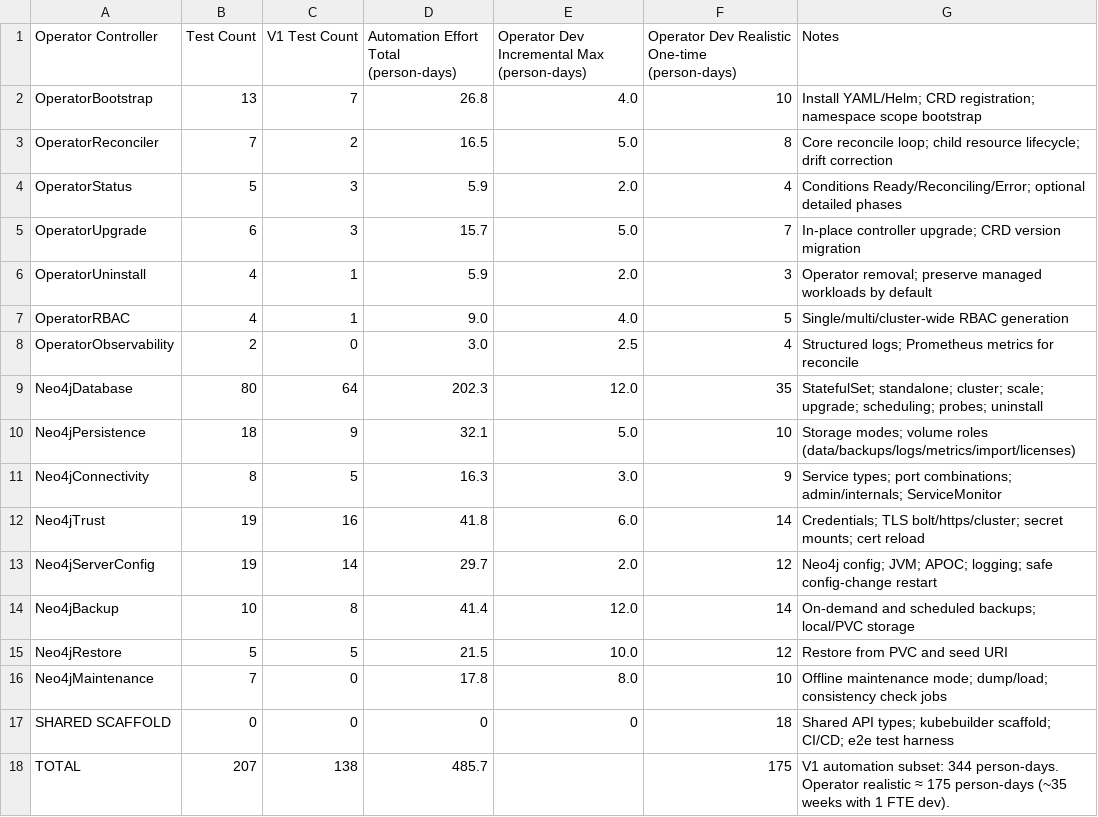
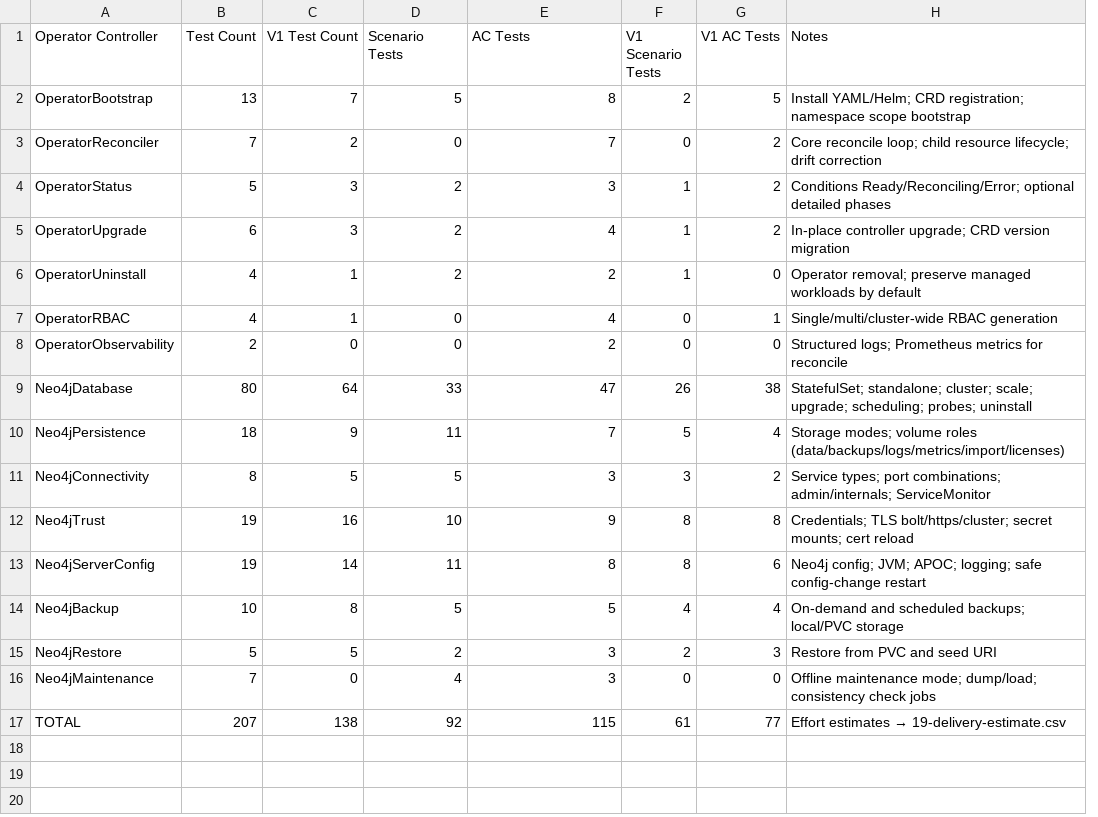
Before and after one commit to neo4j-partners/neo4j-kubernetes-operator, a CSV file: design/05-test_catalog_summary.csv, drawn as a sheet; removed rows and columns are numbered as before the commit, all else as after; the diff names each change by its address in the sheet, - before the commit and + after, or states it on an @@ line.

```diff
--- a/design/05-test_catalog_summary.csv
+++ b/design/05-test_catalog_summary.csv
-column D, rows 1-16: Automation Effort Total (person-days) | 26.8 | 16.5 | 5.9 | 15.7 | 5.9 | 9.0 | 3.0 | 202.3 | 32.1 | 16.3 | 41.8 | 29.7 | 41.4 | 21.5 | 17.8; row 18: 485.7
-column E, rows 1-16: Operator Dev Incremental Max (person-days) | 4.0 | 5.0 | 2.0 | 5.0 | 2.0 | 4.0 | 2.5 | 12.0 | 5.0 | 3.0 | 6.0 | 2.0 | 12.0 | 10.0 | 8.0
+column D (Scenario Tests), rows 2-17: 5 | 0 | 2 | 2 | 2 | 0 | 0 | 33 | 11 | 5 | 10 | 11 | 5 | 2 | 4 | 92
+column F (V1 Scenario Tests), rows 2-17: 2 | 0 | 1 | 1 | 1 | 0 | 0 | 26 | 5 | 3 | 8 | 8 | 4 | 2 | 0 | 61
+column G (V1 AC Tests), rows 2-17: 5 | 2 | 2 | 2 | 0 | 1 | 0 | 38 | 4 | 2 | 8 | 6 | 4 | 3 | 0 | 77
-E1: Operator Dev Realistic One-time (person-days)
+E1: AC Tests
-E2 (AC Tests): 10
+E2 (AC Tests): 8
-E3 (AC Tests): 8
+E3 (AC Tests): 7
-E4 (AC Tests): 4
+E4 (AC Tests): 3
-E5 (AC Tests): 7
+E5 (AC Tests): 4
-E6 (AC Tests): 3
+E6 (AC Tests): 2
-E7 (AC Tests): 5
+E7 (AC Tests): 4
-E8 (AC Tests): 4
+E8 (AC Tests): 2
-E9 (AC Tests): 35
+E9 (AC Tests): 47
-E10 (AC Tests): 10
+E10 (AC Tests): 7
-E11 (AC Tests): 9
+E11 (AC Tests): 3
-E12 (AC Tests): 14
+E12 (AC Tests): 9
-E13 (AC Tests): 12
+E13 (AC Tests): 8
-E14 (AC Tests): 14
+E14 (AC Tests): 5
-E15 (AC Tests): 12
+E15 (AC Tests): 3
-E16 (AC Tests): 10
+E16 (AC Tests): 3
-row 17: SHARED SCAFFOLD | 0 | 0 | 0 | 0 | 18 | Shared API types; kubebuilder scaffold; CI/CD; e2e test harness
-E17 (AC Tests): 175
+E17 (AC Tests): 115
@@ H17 (Notes): V1 automation subset: 344 person-days. Operator realistic ≈ 175 person-days (~35 weeks with 1 FTE dev). → Effort estimates → 19-delivery-estimate.csv @@
```
Also changed, not shown: design/04-test_catalog.csv, 5 other files.
